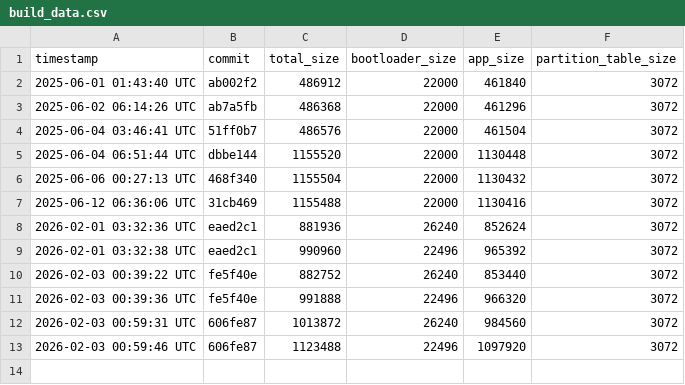
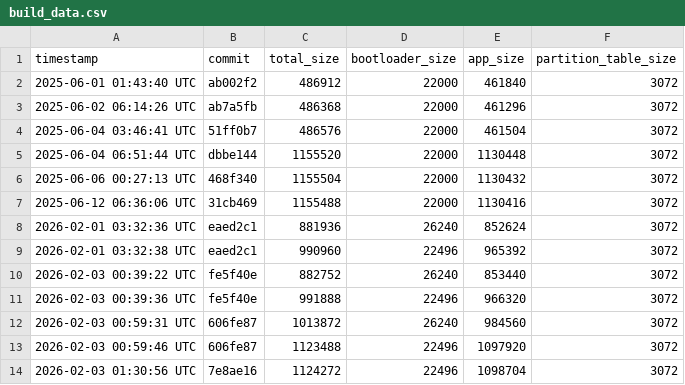
Before and after one commit to qvd808/lcd_touch, a CSV file: build_data.csv, drawn as a sheet.

```diff
--- a/build_data.csv
+++ b/build_data.csv
@@ -13 +13,2 @@ timestamp,commit,total_size,bootloader_size,app_size,partition_table_size
 2026-02-03 00:59:46 UTC,606fe87,1123488,22496,1097920,3072
+2026-02-03 01:30:56 UTC,7e8ae16,1124272,22496,1098704,3072
```
